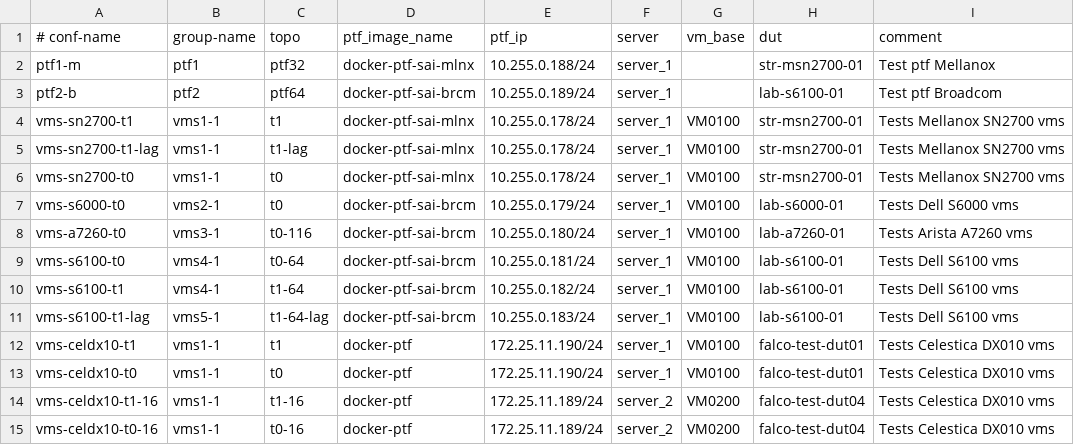
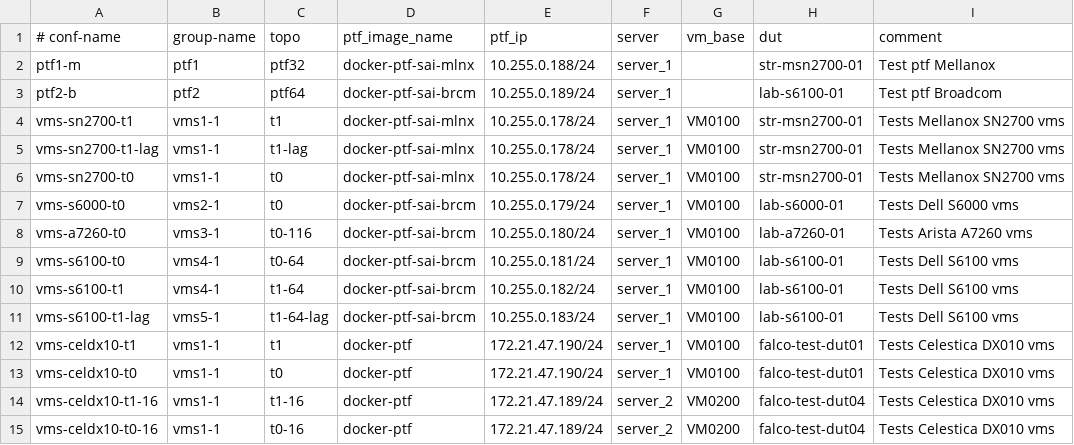
Before and after one commit to praveen-li/sonic-mgmt, a CSV file: ansible/testbed.csv, drawn as a sheet.

```diff
--- a/ansible/testbed.csv
+++ b/ansible/testbed.csv
@@ -11,5 +11,5 @@ vms-s6100-t1,vms4-1,t1-64,docker-ptf-sai-brcm,10.255.0.182/24,server_1,VM0100,la
 vms-s6100-t1-lag,vms5-1,t1-64-lag,docker-ptf-sai-brcm,10.255.0.183/24,server_1,VM0100,lab-s6100-01,Tests Dell S6100 vms
-vms-celdx10-t1,vms1-1,t1,docker-ptf,172.25.11.190/24,server_1,VM0100,falco-test-dut01,Tests Celestica DX010 vms
-vms-celdx10-t0,vms1-1,t0,docker-ptf,172.25.11.190/24,server_1,VM0100,falco-test-dut01,Tests Celestica DX010 vms
-vms-celdx10-t1-16,vms1-1,t1-16,docker-ptf,172.25.11.189/24,server_2,VM0200,falco-test-dut04,Tests Celestica DX010 vms
-vms-celdx10-t0-16,vms1-1,t0-16,docker-ptf,172.25.11.189/24,server_2,VM0200,falco-test-dut04,Tests Celestica DX010 vms
+vms-celdx10-t1,vms1-1,t1,docker-ptf,172.21.47.190/24,server_1,VM0100,falco-test-dut01,Tests Celestica DX010 vms
+vms-celdx10-t0,vms1-1,t0,docker-ptf,172.21.47.190/24,server_1,VM0100,falco-test-dut01,Tests Celestica DX010 vms
+vms-celdx10-t1-16,vms1-1,t1-16,docker-ptf,172.21.47.189/24,server_2,VM0200,falco-test-dut04,Tests Celestica DX010 vms
+vms-celdx10-t0-16,vms1-1,t0-16,docker-ptf,172.21.47.189/24,server_2,VM0200,falco-test-dut04,Tests Celestica DX010 vms
```
Also changed, not shown: 3 other files.
